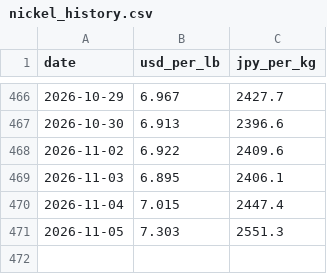
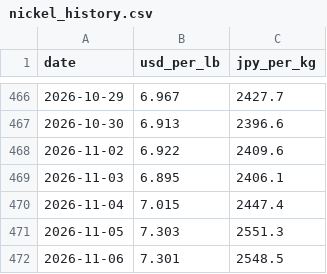
Before and after one commit to ak0904piyopi-cpu/nickel-price, a CSV file: nickel_history.csv, drawn as a sheet; only a part is shown, gaps mark what is left out; the diff names each change by its address in the sheet, - before the commit and + after, or states it on an @@ line.

```diff
--- a/nickel_history.csv
+++ b/nickel_history.csv
+row 472: 2026-11-06 | 7.301 | 2548.5
```
